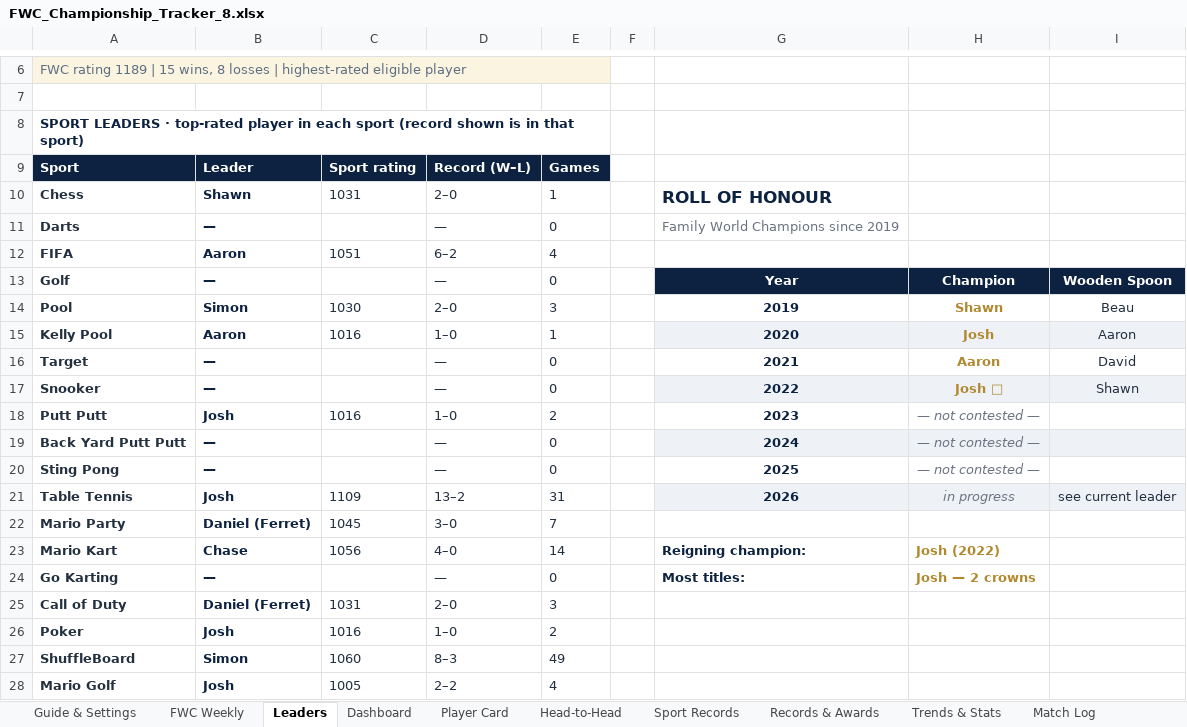
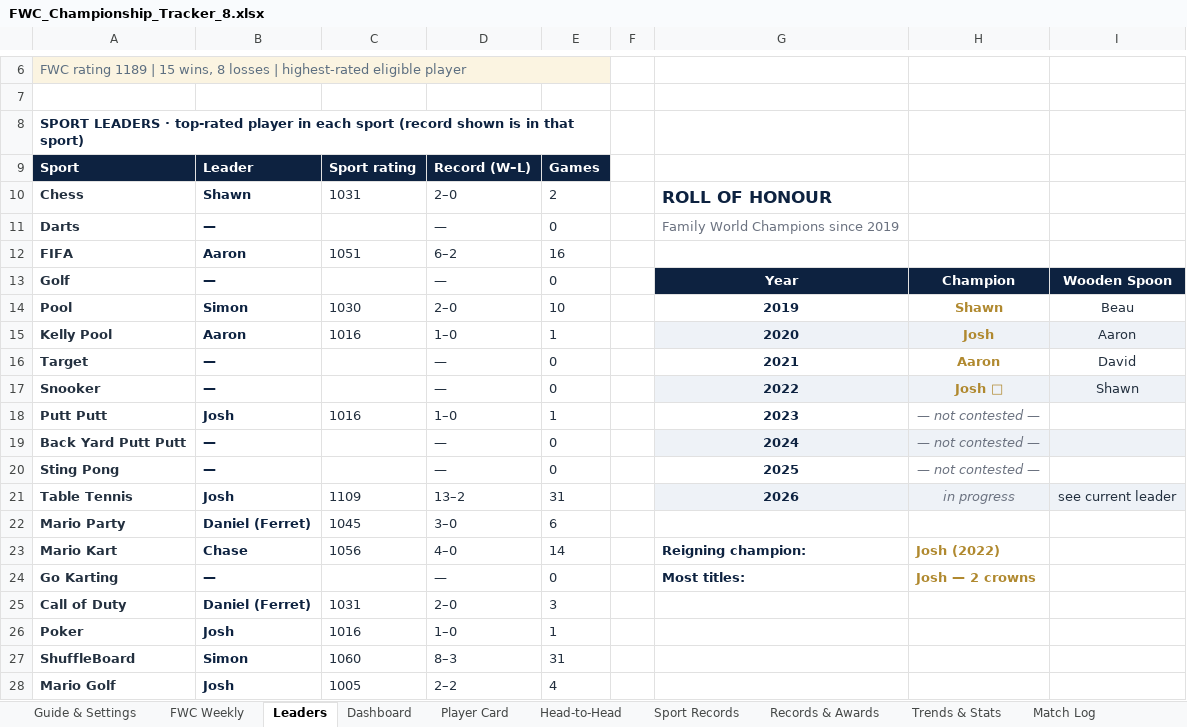
Before and after one commit to PeachyAUS/fwc, an Excel workbook: FWC_Championship_Tracker_8.xlsx, sheet Leaders, drawn as a sheet; only a part is shown, gaps mark what is left out; values as stored, in another font and other column widths than the file's, no borders; conditional formats not drawn; the diff names each change by its address in the sheet, - before the commit and + after, or states it on an @@ line.

```diff
--- a/FWC_Championship_Tracker_8.xlsx (sheet Leaders)
+++ b/FWC_Championship_Tracker_8.xlsx (sheet Leaders)
-E10: 1
+E10: 2
-E12: 4
+E12: 16
-E14: 3
+E14: 10
-E18: 2
+E18: 1
-E22: 7
+E22: 6
-E26: 2
+E26: 1
-E27: 49
+E27: 31
```
Also changed, not shown: sheet Sport Records, sheet Records & Awards, sheet FWC Weekly, sheet Trends & Stats, formulas that keep their value, 1 other file.
